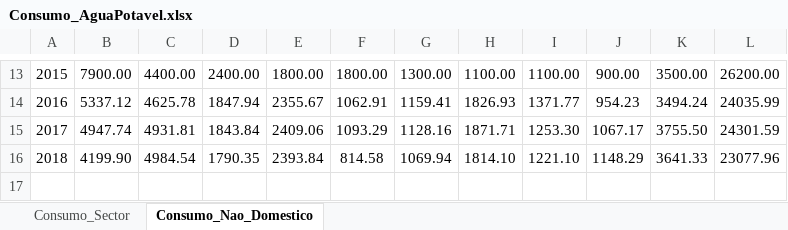
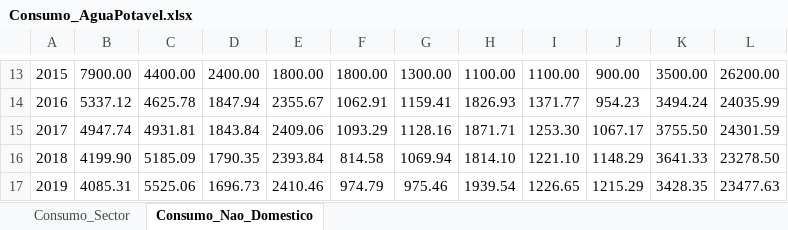
Before and after one commit to FranMacedo/matrizagua, an Excel workbook: data/Consumo_AguaPotavel.xlsx, sheet Consumo_Nao_Domestico, drawn as a sheet; only a part is shown, gaps mark what is left out; values as stored, in another font and other column widths than the file's, no borders; charts and pictures not drawn; the diff names each change by its address in the sheet, - before the commit and + after, or states it on an @@ line.

```diff
--- a/data/Consumo_AguaPotavel.xlsx (sheet Consumo_Nao_Domestico)
+++ b/data/Consumo_AguaPotavel.xlsx (sheet Consumo_Nao_Domestico)
-C16: 4984.54
+C16: 5185.09
-L16: 23077.96
+L16: 23278.50
+row 17: 2019 | 4085.31 | 5525.06 | 1696.73 | 2410.46 | 974.79 | 975.46 | 1939.54 | 1226.65 | 1215.29 | 3428.35 | 23477.63
```
Also changed, not shown: sheet Consumo_Sector, charts or pictures, data/Aguas_Residuais_e_Reutilizadas.xlsx, data/Balanco_Agua_Potavel.xlsx, 1 other file.
